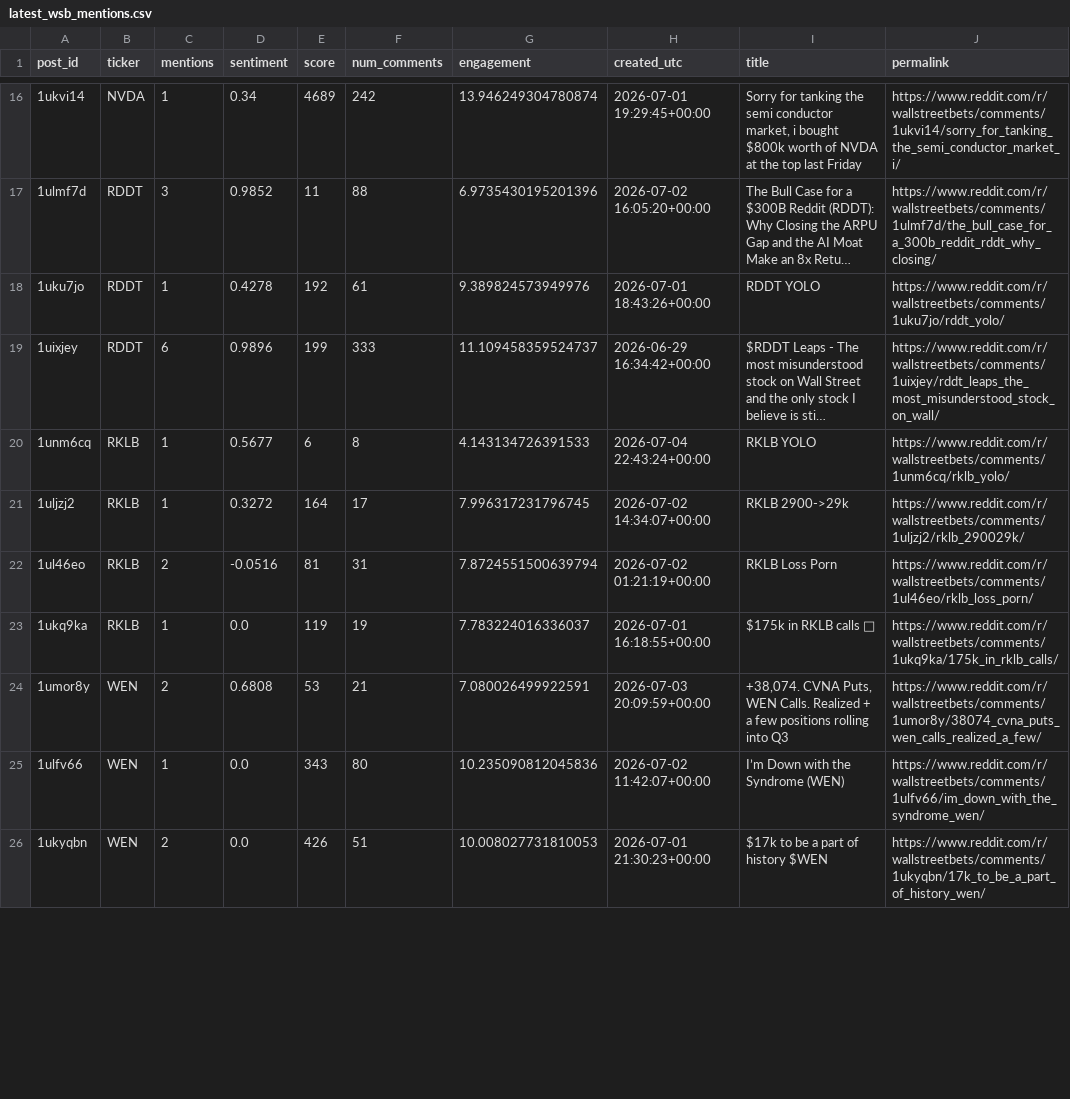
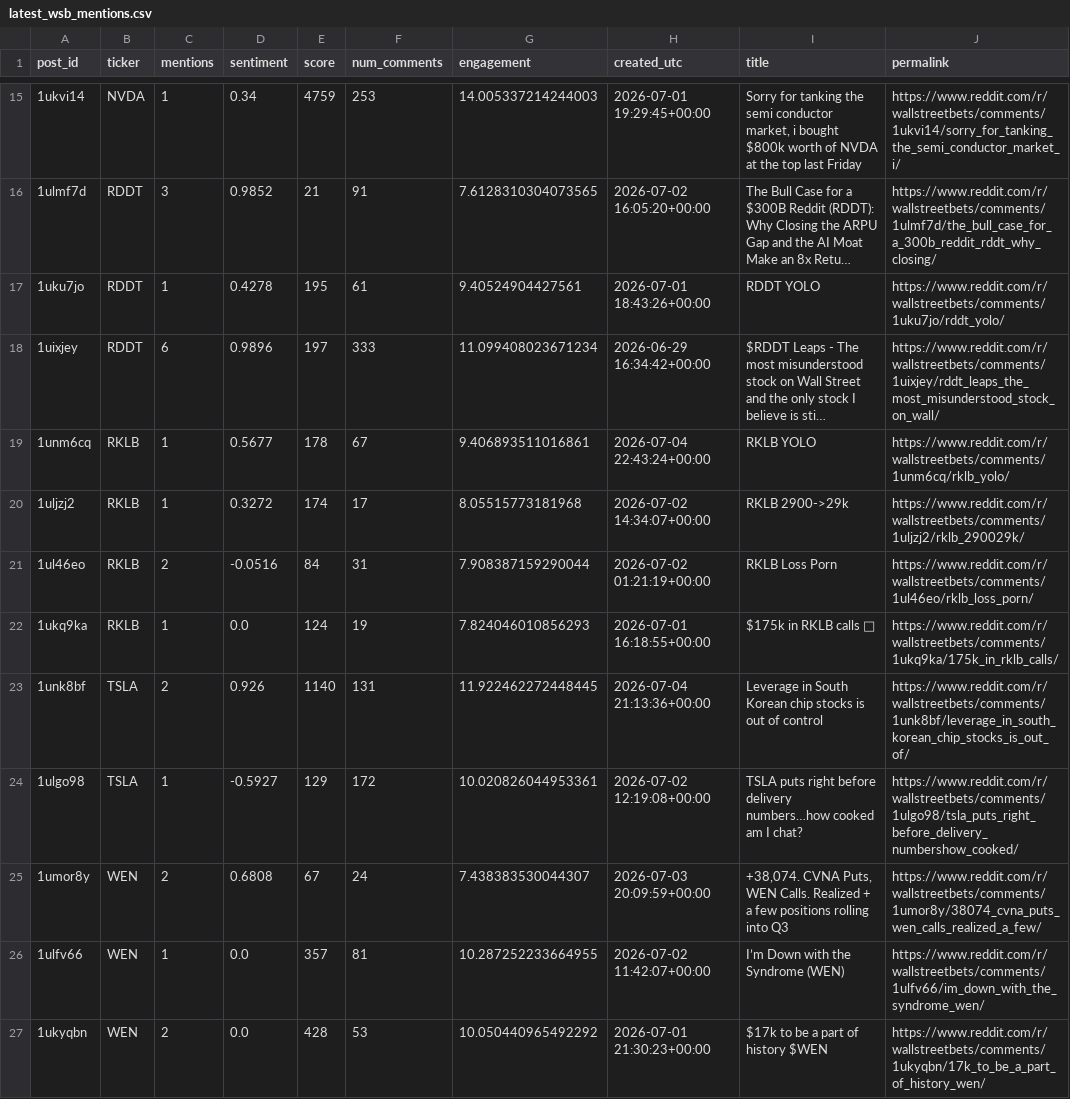
Before and after one commit to Diveride/Project2-Sentiment-analysis-WSbets, a CSV file: outputs/latest_wsb_analysis/latest_wsb_mentions.csv, drawn as a sheet; only a part is shown, gaps mark what is left out; long unchanged cells end in …; addresses are those after the commit; the diff covers the shown part only; the diff names each change by its address in the sheet, - before the commit and + after, or states it on an @@ line.

```diff
--- a/outputs/latest_wsb_analysis/latest_wsb_mentions.csv
+++ b/outputs/latest_wsb_analysis/latest_wsb_mentions.csv
-E15 (score): 4689
+E15 (score): 4759
-F15 (num_comments): 242
+F15 (num_comments): 253
-G15 (engagement): 13.946249304780874
+G15 (engagement): 14.005337214244003
-E16 (score): 11
+E16 (score): 21
-F16 (num_comments): 88
+F16 (num_comments): 91
-G16 (engagement): 6.9735430195201396
+G16 (engagement): 7.6128310304073565
-E17 (score): 192
+E17 (score): 195
-G17 (engagement): 9.389824573949976
+G17 (engagement): 9.40524904427561
-E18 (score): 199
+E18 (score): 197
-G18 (engagement): 11.109458359524737
+G18 (engagement): 11.099408023671234
-E19 (score): 6
+E19 (score): 178
-F19 (num_comments): 8
+F19 (num_comments): 67
-G19 (engagement): 4.143134726391533
+G19 (engagement): 9.406893511016861
-E20 (score): 164
+E20 (score): 174
-G20 (engagement): 7.996317231796745
+G20 (engagement): 8.05515773181968
-E21 (score): 81
+E21 (score): 84
-G21 (engagement): 7.8724551500639794
+G21 (engagement): 7.908387159290044
-E22 (score): 119
+E22 (score): 124
-G22 (engagement): 7.783224016336037
+G22 (engagement): 7.824046010856293
+row 23: 1unk8bf | TSLA | 2 | 0.926 | 1140 | 131 | 11.922462272448445 | 2026-07-04 21:13:36+00:00 | Leverage in South Korean chip stocks is out of control | https://www.reddit.com/r/wallstreetbets/comments/1unk8bf/leverage_in_south_korean_chip_stocks_is_out_of/
+row 24: 1ulgo98 | TSLA | 1 | -0.5927 | 129 | 172 | 10.020826044953361 | 2026-07-02 12:19:08+00:00 | TSLA puts right before delivery numbers…how cooked am I chat? | https://www.reddit.com/r/wallstreetbets/comments/1ulgo98/tsla_puts_right_before_delivery_numbershow_cooked/
-E25 (score): 53
+E25 (score): 67
-F25 (num_comments): 21
+F25 (num_comments): 24
-G25 (engagement): 7.080026499922591
+G25 (engagement): 7.438383530044307
-E26 (score): 343
+E26 (score): 357
-F26 (num_comments): 80
+F26 (num_comments): 81
-G26 (engagement): 10.235090812045836
+G26 (engagement): 10.287252233664955
-E27 (score): 426
+E27 (score): 428
-F27 (num_comments): 51
+F27 (num_comments): 53
-G27 (engagement): 10.008027731810053
+G27 (engagement): 10.050440965492292
```
Also changed, not shown: 2 added rows, 4 removed rows and 35 edited cells elsewhere in this file, outputs/latest_wsb_analysis/prices/nbis_regression_results.csv, outputs/latest_wsb_analysis/prices/nvda_price_features.csv, 57 other files.
